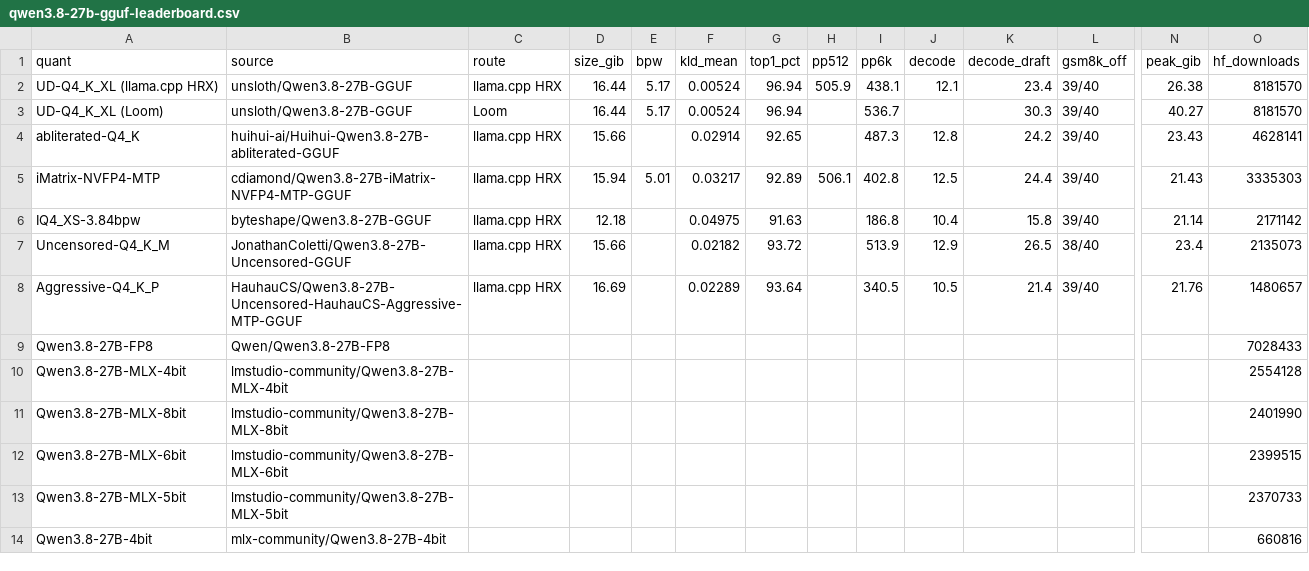
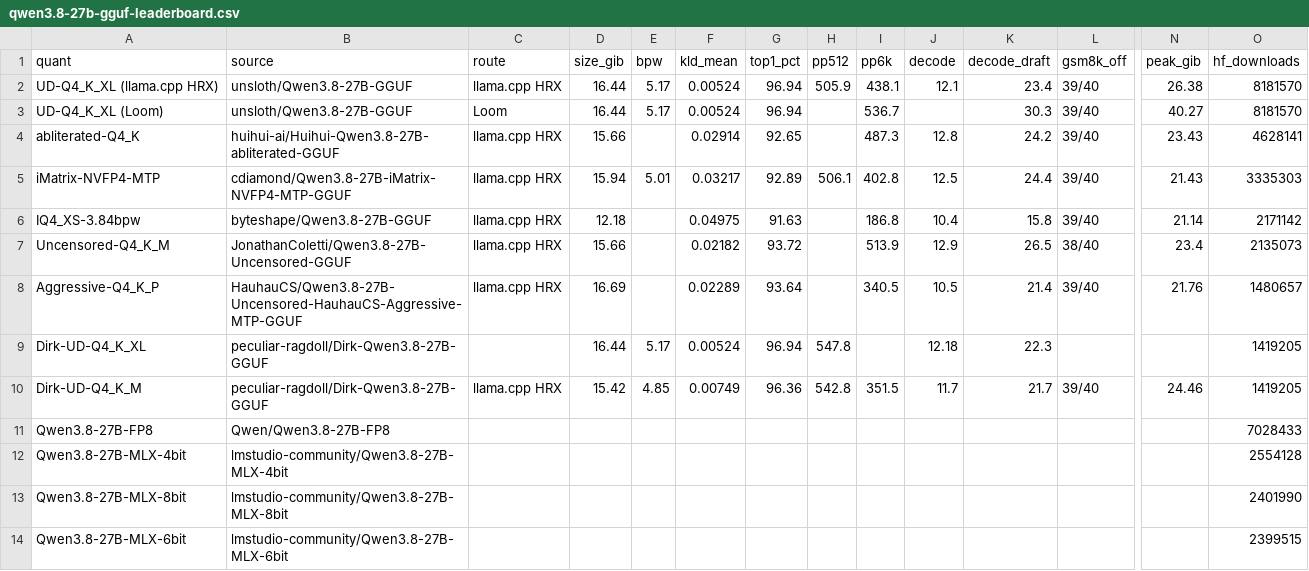
Before and after one commit to 1bit-MONSTER/site, a CSV file: site/assets/data/qwen3.8-27b-gguf-leaderboard.csv, drawn as a sheet; only a part is shown, gaps mark what is left out; the shorter side is filled out with more unchanged rows; rows hold the shown columns only; the diff names each change by its address in the sheet, - before the commit and + after, or states it on an @@ line.

```diff
--- a/site/assets/data/qwen3.8-27b-gguf-leaderboard.csv
+++ b/site/assets/data/qwen3.8-27b-gguf-leaderboard.csv
+row 9: Dirk-UD-Q4_K_XL | peculiar-ragdoll/Dirk-Qwen3.8-27B-GGUF |  | 16.44 | 5.17 | 0.00524 | 96.94 | 547.8 |  | 12.18 | 22.3 |  |  | 1419205
+row 10: Dirk-UD-Q4_K_M | peculiar-ragdoll/Dirk-Qwen3.8-27B-GGUF | llama.cpp HRX | 15.42 | 4.85 | 0.00749 | 96.36 | 542.8 | 351.5 | 11.7 | 21.7 | 39/40 | 24.46 | 1419205
```
Also changed, not shown: site/assets/data/inkling-2-mini-gguf-leaderboard.csv, site/assets/data/qat-gguf-leaderboard.csv, 4 other files.
